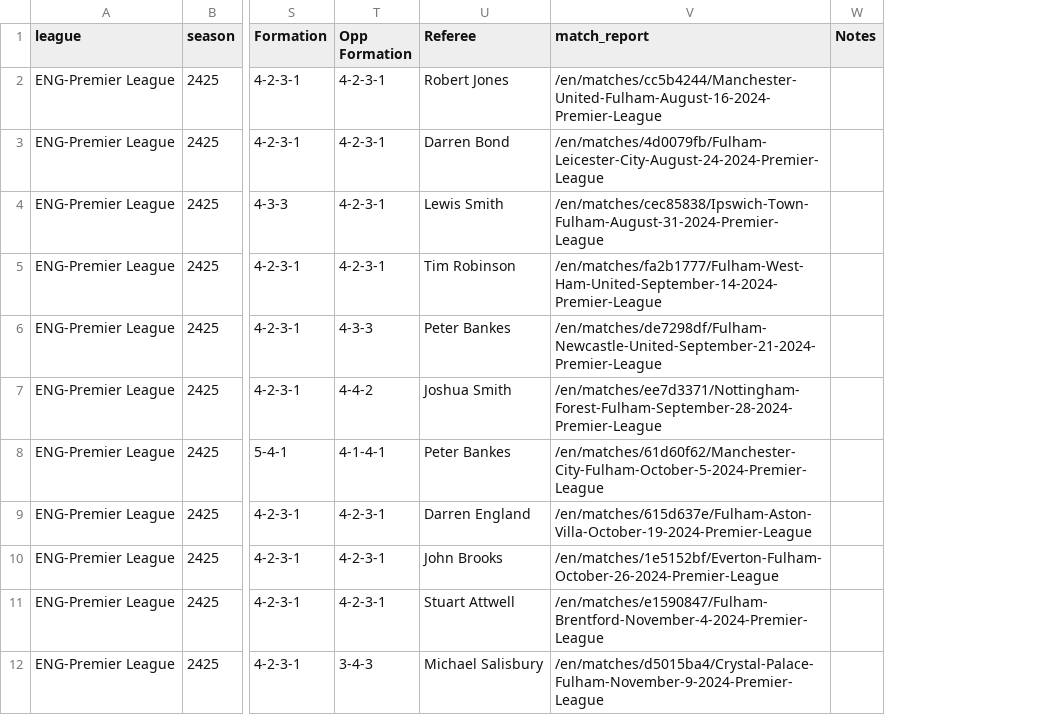
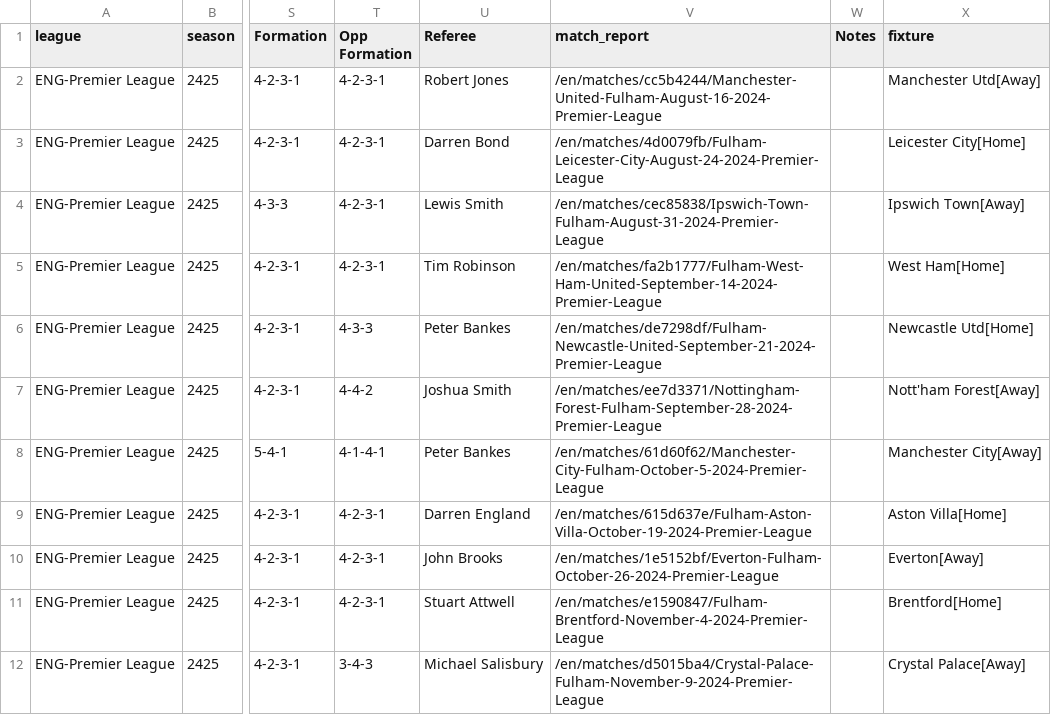
Before and after one commit to GCP-Biryani/fpl-infographics, a CSV file: fbref-Fulham.csv, drawn as a sheet; only a part is shown, gaps mark what is left out; the diff names each change by its address in the sheet, - before the commit and + after, or states it on an @@ line.

```diff
--- a/fbref-Fulham.csv
+++ b/fbref-Fulham.csv
+column X (fixture), rows 2-12: Manchester Utd[Away] | Leicester City[Home] | Ipswich Town[Away] | West Ham[Home] | Newcastle Utd[Home] | Nott'ham Forest[Away] | Manchester City[Away] | Aston Villa[Home] | Everton[Away] | Brentford[Home] | Crystal Palace[Away]
```
Also changed, not shown: fbref-Brentford.csv, fbref-Brighton.csv, 27 other files.
